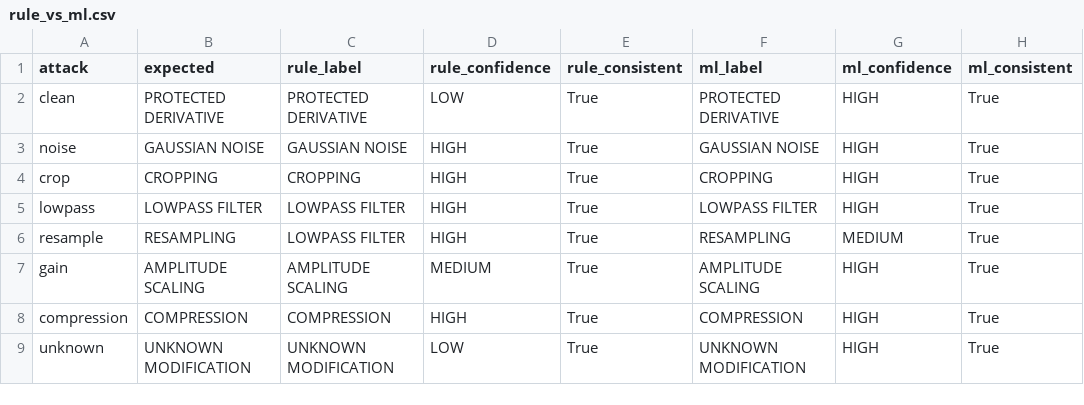
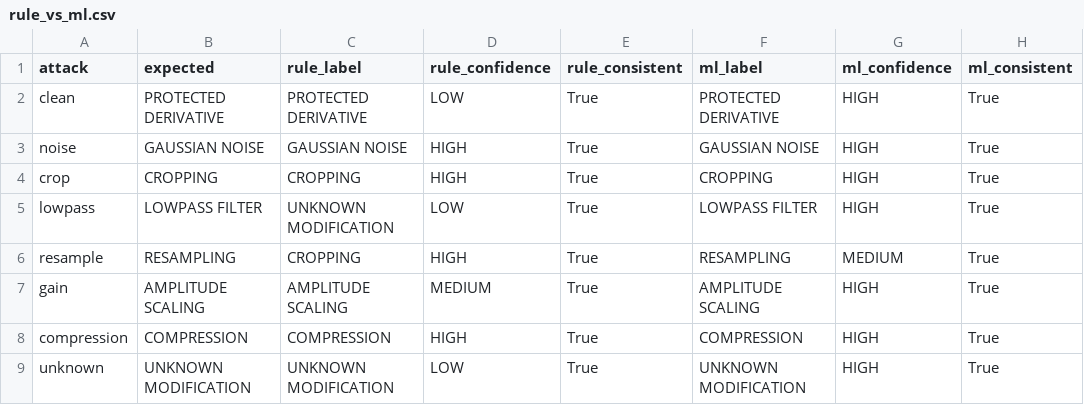
Before and after one commit to SarvanthiSivaraj/Proactive-Deepfake-Defense, a CSV file: metadata/rule_vs_ml.csv, drawn as a sheet.

Commit message:
Hybrid forensic verification with ML prediction and rule-based evidence

```diff
--- a/metadata/rule_vs_ml.csv
+++ b/metadata/rule_vs_ml.csv
@@ -4,4 +4,4 @@ noise,GAUSSIAN NOISE,GAUSSIAN NOISE,HIGH,True,GAUSSIAN NOISE,HIGH,True
 crop,CROPPING,CROPPING,HIGH,True,CROPPING,HIGH,True
-lowpass,LOWPASS FILTER,LOWPASS FILTER,HIGH,True,LOWPASS FILTER,HIGH,True
-resample,RESAMPLING,LOWPASS FILTER,HIGH,True,RESAMPLING,MEDIUM,True
+lowpass,LOWPASS FILTER,UNKNOWN MODIFICATION,LOW,True,LOWPASS FILTER,HIGH,True
+resample,RESAMPLING,CROPPING,HIGH,True,RESAMPLING,MEDIUM,True
 gain,AMPLITUDE SCALING,AMPLITUDE SCALING,MEDIUM,True,AMPLITUDE SCALING,HIGH,True
```
Also changed, not shown: 5 other files.
